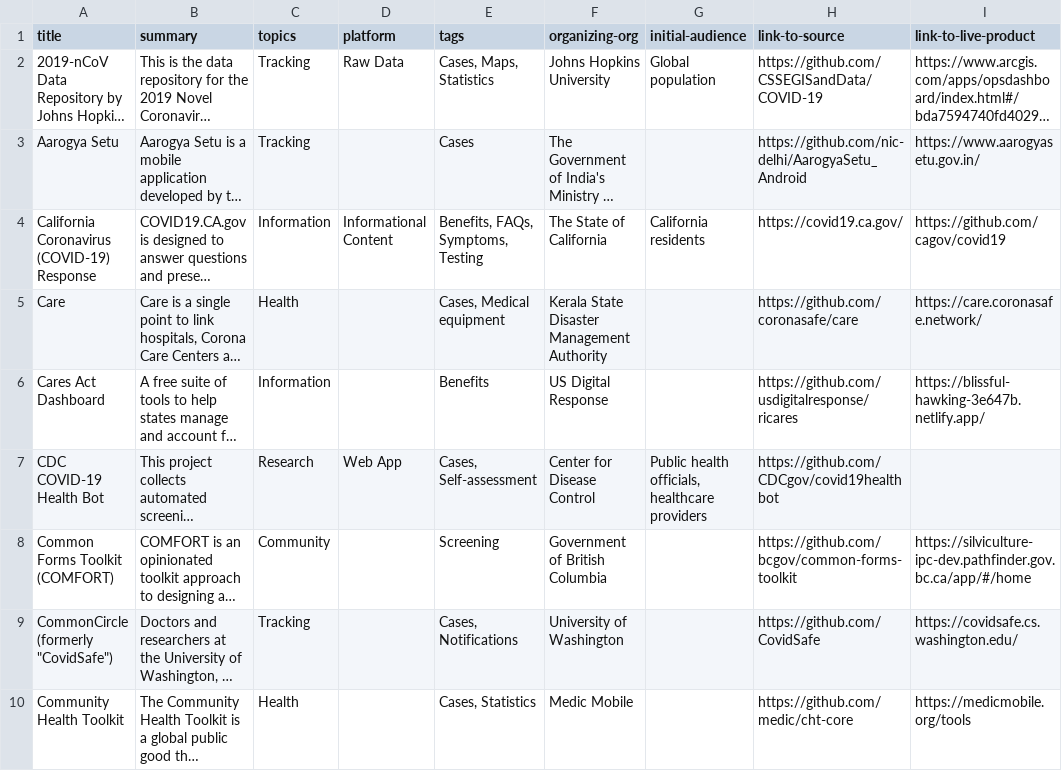
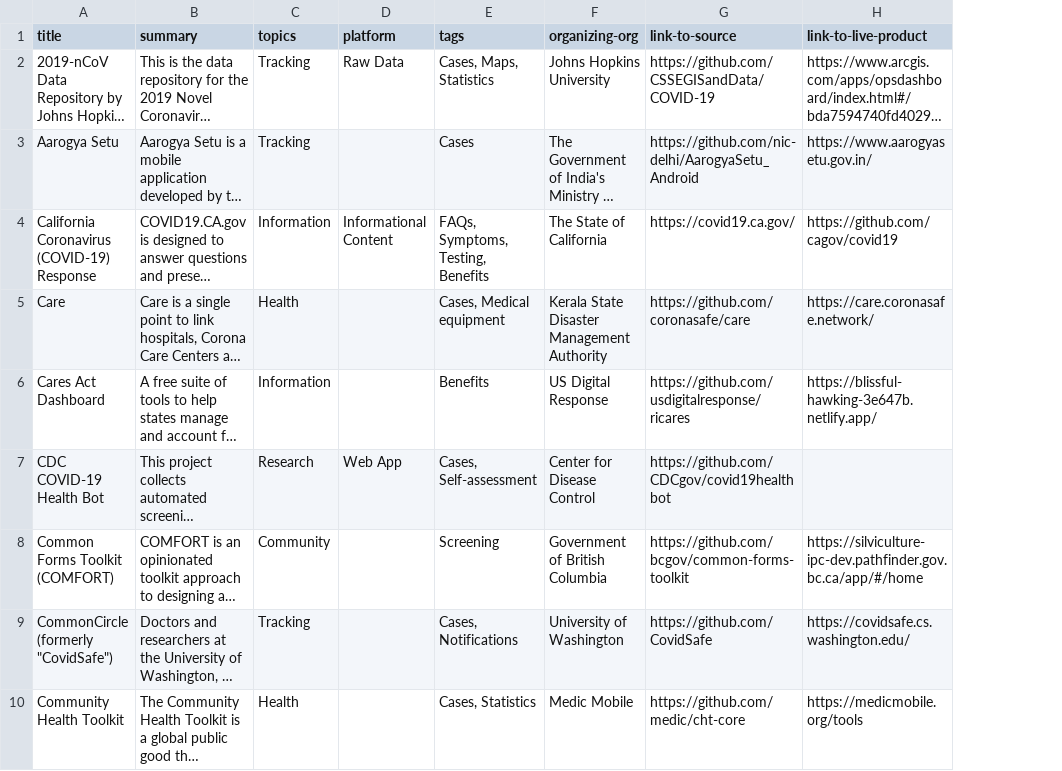
Before and after one commit to newamericafoundation/pandemic-response-repository, a CSV file: _data/projects.csv, drawn as a sheet; only a part is shown; long unchanged cells end in …; the diff names each change by its address in the sheet, - before the commit and + after, or states it on an @@ line.

Commit message:
Update data, remove initial-audience

```diff
--- a/_data/projects.csv
+++ b/_data/projects.csv
-column G (initial-audience), rows 2-7: Global population |  | California residents |  |  | Public health officials, healthcare providers
-E4 (tags): Benefits, FAQs, Symptoms, Testing
+E4 (tags): FAQs, Symptoms, Testing, Benefits
```
Also changed, not shown: 1 other file.
